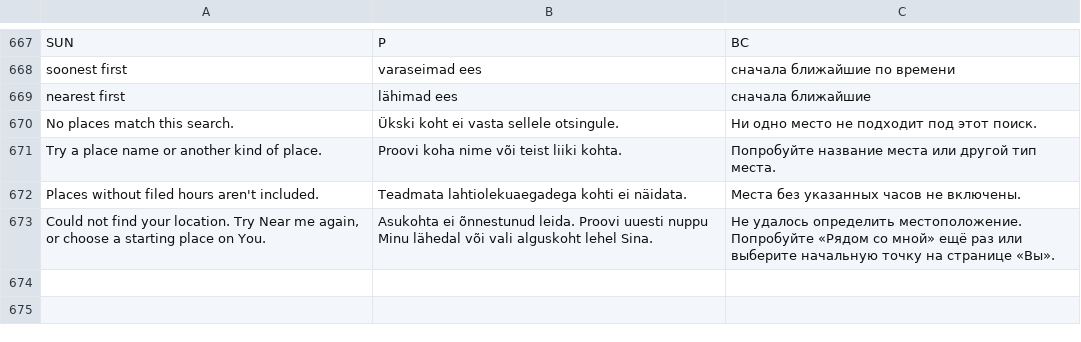
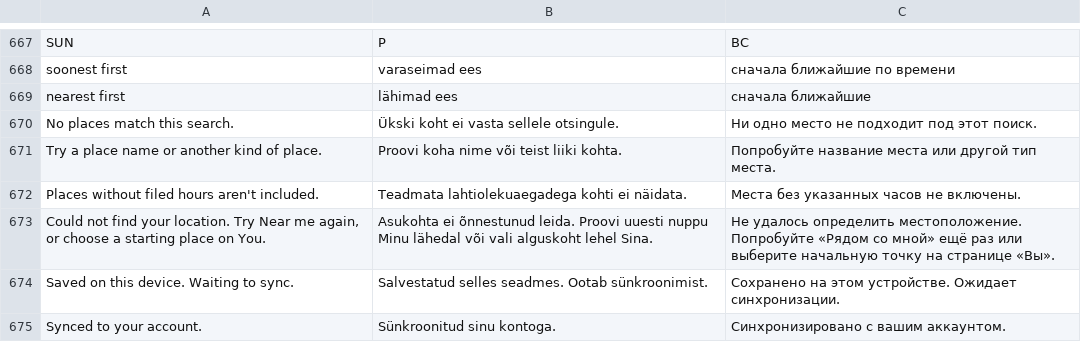
Before and after one commit to wimpex18/WanderAlt, a TSV file: lang/phrases.tsv, drawn as a sheet; only a part is shown, gaps mark what is left out; the diff names each change by its address in the sheet, - before the commit and + after, or states it on an @@ line.

Commit message:
Fix DEV-26 durable save sync and account isolation

```diff
--- a/lang/phrases.tsv
+++ b/lang/phrases.tsv
+row 674: Saved on this device. Waiting to sync. | Salvestatud selles seadmes. Ootab sünkroonimist. | Сохранено на этом устройстве. Ожидает синхронизации.
+row 675: Synced to your account. | Sünkroonitud sinu kontoga. | Синхронизировано с вашим аккаунтом.
```
Also changed, not shown: 25 other files.
